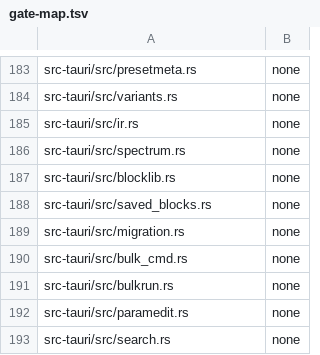
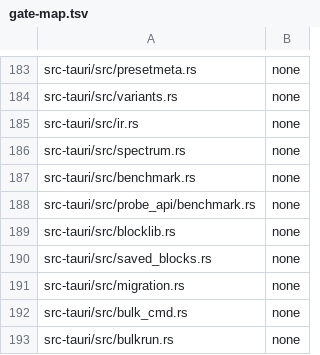
Before and after one commit to mukhanov/tmp-companion, a TSV file: scripts/gate-map.tsv, drawn as a sheet; only a part is shown, gaps mark what is left out; the shorter side is filled out with more unchanged rows.

```diff
--- a/scripts/gate-map.tsv
+++ b/scripts/gate-map.tsv
@@ -186,2 +186,4 @@ src-tauri/src/ir.rs	none
 src-tauri/src/spectrum.rs	none
+src-tauri/src/benchmark.rs	none
+src-tauri/src/probe_api/benchmark.rs	none
 src-tauri/src/blocklib.rs	none
```
Also changed, not shown: 9 other files.
